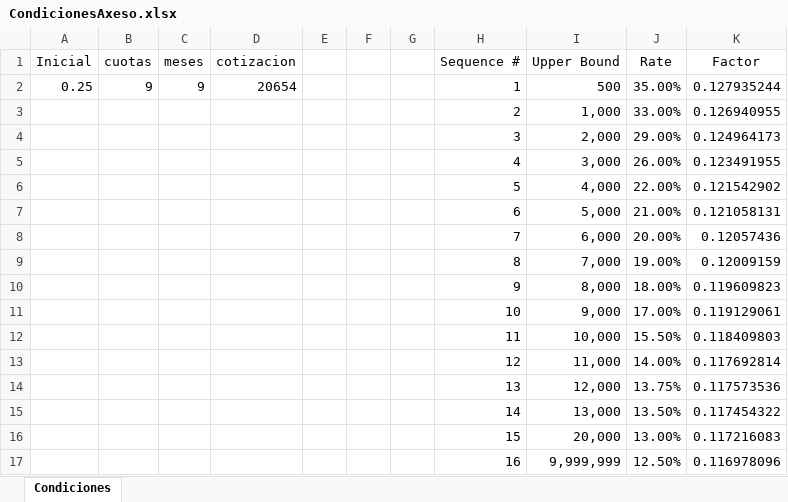
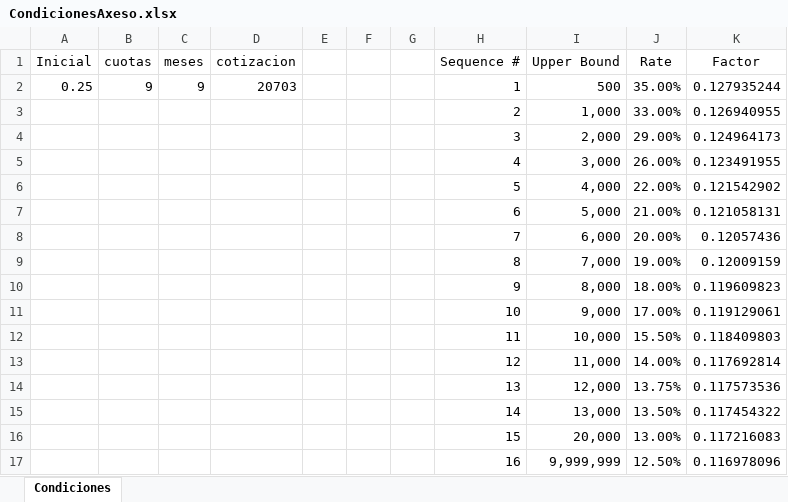
Before and after one commit to fperezh/ExtractPDF, an Excel workbook: CondicionesAxeso.xlsx, sheet Condiciones, drawn as a sheet; values as stored, in another font and other column widths than the file's, no borders; the diff names each change by its address in the sheet, - before the commit and + after, or states it on an @@ line.

```diff
--- a/CondicionesAxeso.xlsx (sheet Condiciones)
+++ b/CondicionesAxeso.xlsx (sheet Condiciones)
-D2 (cotizacion): 20654
+D2 (cotizacion): 20703
```
Also changed, not shown: 2 other files.
